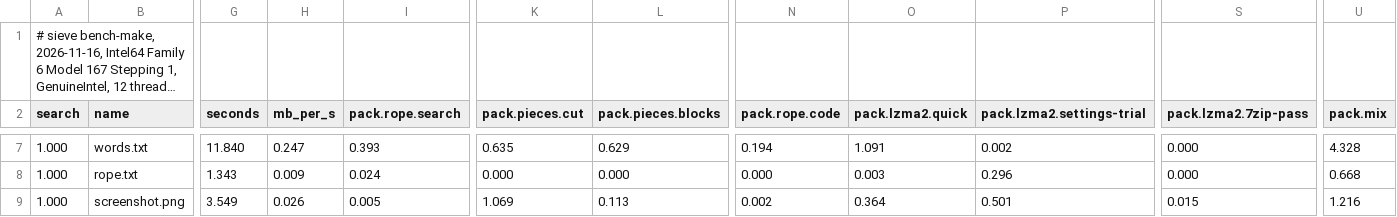
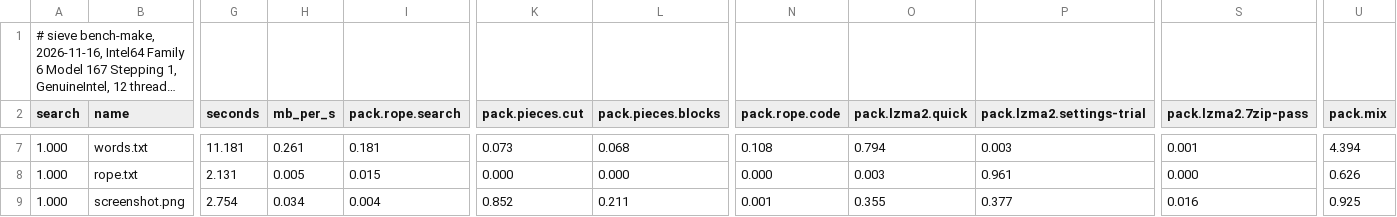
Before and after one commit to Thor110/Potentia, a TSV file: Sieve/results/bench-make-quick-2026-11-16.tsv, drawn as a sheet; only a part is shown, gaps mark what is left out; long unchanged cells end in …; the diff covers the shown part only; the diff names each change by its address in the sheet, - before the commit and + after, or states it on an @@ line.

```diff
--- a/Sieve/results/bench-make-quick-2026-11-16.tsv
+++ b/Sieve/results/bench-make-quick-2026-11-16.tsv
-G7 (seconds): 11.840
+G7 (seconds): 11.181
-H7 (mb_per_s): 0.247
+H7 (mb_per_s): 0.261
-I7 (pack.rope.search): 0.393
+I7 (pack.rope.search): 0.181
-K7 (pack.pieces.cut): 0.635
+K7 (pack.pieces.cut): 0.073
-L7 (pack.pieces.blocks): 0.629
+L7 (pack.pieces.blocks): 0.068
-N7 (pack.rope.code): 0.194
+N7 (pack.rope.code): 0.108
-O7 (pack.lzma2.quick): 1.091
+O7 (pack.lzma2.quick): 0.794
-P7 (pack.lzma2.settings-trial): 0.002
+P7 (pack.lzma2.settings-trial): 0.003
-S7 (pack.lzma2.7zip-pass): 0.000
+S7 (pack.lzma2.7zip-pass): 0.001
-U7 (pack.mix): 4.328
+U7 (pack.mix): 4.394
-G8 (seconds): 1.343
+G8 (seconds): 2.131
-H8 (mb_per_s): 0.009
+H8 (mb_per_s): 0.005
-I8 (pack.rope.search): 0.024
+I8 (pack.rope.search): 0.015
-P8 (pack.lzma2.settings-trial): 0.296
+P8 (pack.lzma2.settings-trial): 0.961
-U8 (pack.mix): 0.668
+U8 (pack.mix): 0.626
-G9 (seconds): 3.549
+G9 (seconds): 2.754
-H9 (mb_per_s): 0.026
+H9 (mb_per_s): 0.034
-I9 (pack.rope.search): 0.005
+I9 (pack.rope.search): 0.004
-K9 (pack.pieces.cut): 1.069
+K9 (pack.pieces.cut): 0.852
-L9 (pack.pieces.blocks): 0.113
+L9 (pack.pieces.blocks): 0.211
-N9 (pack.rope.code): 0.002
+N9 (pack.rope.code): 0.001
-O9 (pack.lzma2.quick): 0.364
+O9 (pack.lzma2.quick): 0.355
-P9 (pack.lzma2.settings-trial): 0.501
+P9 (pack.lzma2.settings-trial): 0.377
-S9 (pack.lzma2.7zip-pass): 0.015
+S9 (pack.lzma2.7zip-pass): 0.016
-U9 (pack.mix): 1.216
+U9 (pack.mix): 0.925
```
Also changed, not shown: 90 edited cells elsewhere in this file, 3 other files.
